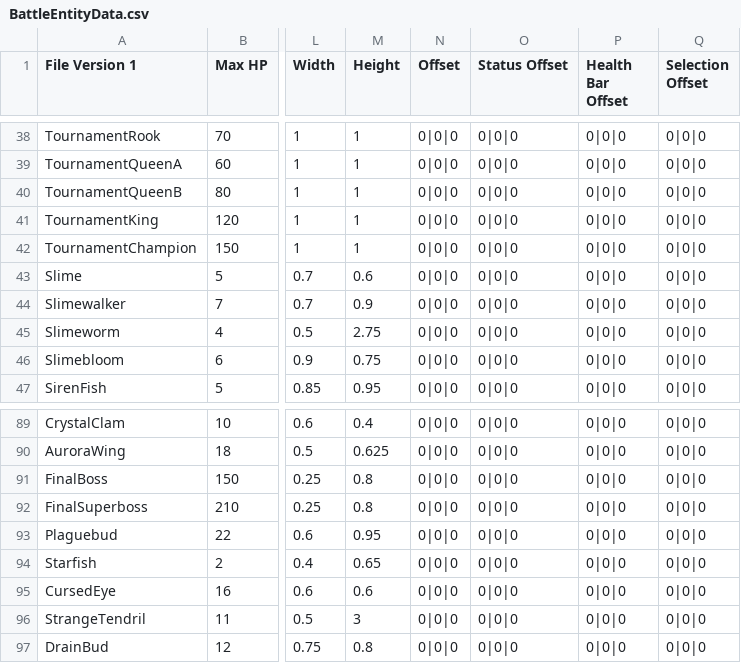
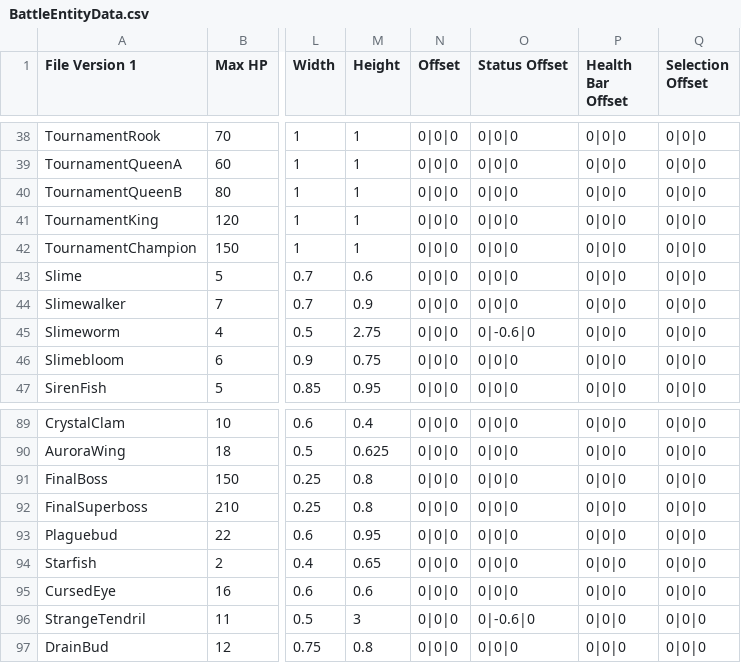
Before and after one commit to Shade-Blade/ProjectElemental, a CSV file: Assets/Resources/Data/BattleEntityData.csv, drawn as a sheet; only a part is shown, gaps mark what is left out; the diff names each change by its address in the sheet, - before the commit and + after, or states it on an @@ line.

```diff
--- a/Assets/Resources/Data/BattleEntityData.csv
+++ b/Assets/Resources/Data/BattleEntityData.csv
-O45 (Status Offset): 0|0|0
+O45 (Status Offset): 0|-0.6|0
-O96 (Status Offset): 0|0|0
+O96 (Status Offset): 0|-0.6|0
```
Also changed, not shown: Assets/Resources/Data/ItemData.csv, Assets/Resources/Data/RecipeData.csv, 55 other files.
